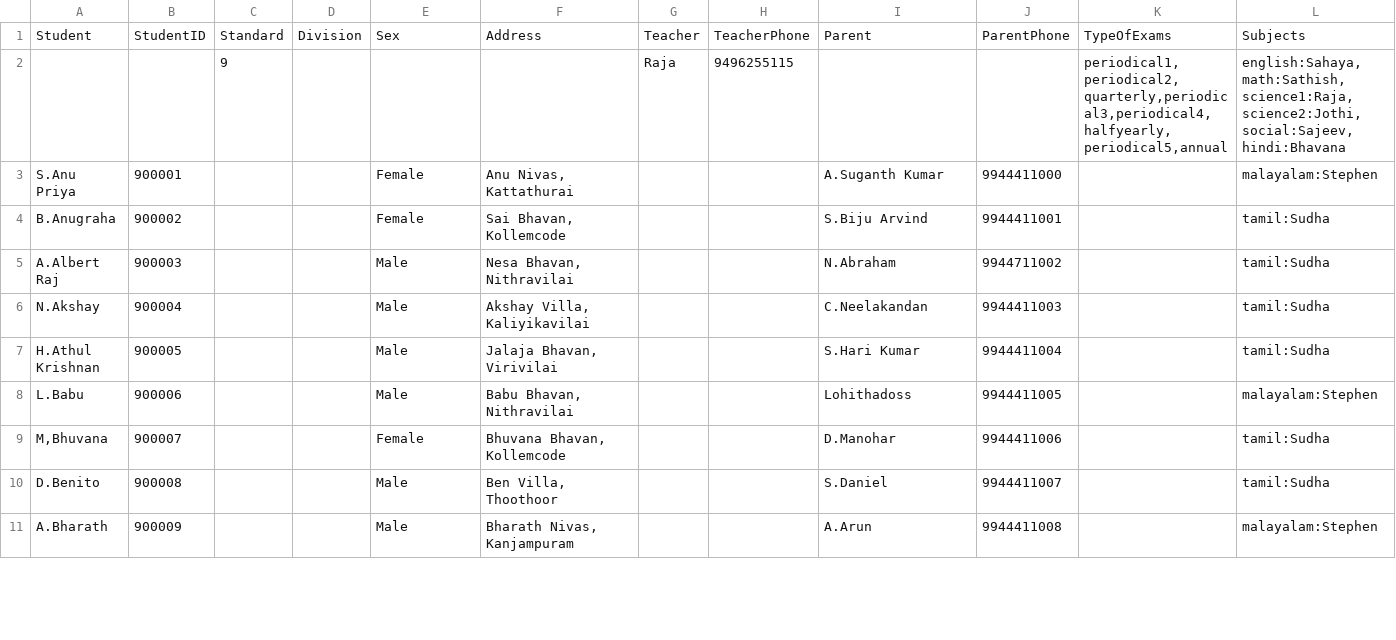
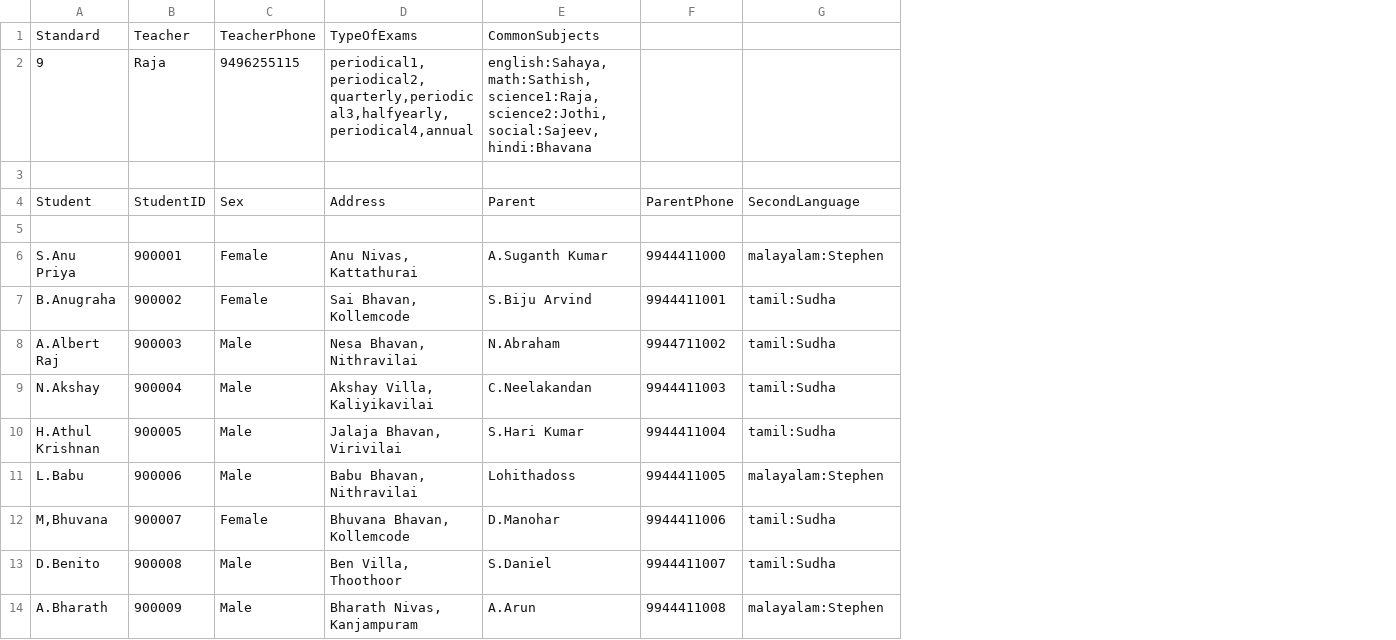
Before and after one commit to rajavijin/greedEd, a CSV file: latest-data/nineth-standard.csv, drawn as a sheet; only a part is shown; removed rows and columns are numbered as before the commit, all else as after; the diff names each change by its address in the sheet, - before the commit and + after, or states it on an @@ line.

```diff
--- a/latest-data/nineth-standard.csv
+++ b/latest-data/nineth-standard.csv
-column C, rows 1-2: Standard | 9
-column D, row 1: Division
-column G, rows 1-2: Teacher | Raja
-column H, rows 1-2: TeacherPhone | 9496255115
-column K, rows 1-2: TypeOfExams | periodical1,periodical2,quarterly,periodical3,periodical4,halfyearly,periodical5,annual
+row 1: Standard | Teacher | TeacherPhone | TypeOfExams | CommonSubjects
+row 2: 9 | Raja | 9496255115 | periodical1,periodical2,quarterly,periodical3,halfyearly,periodical4,annual | english:Sahaya,math:Sathish,science1:Raja,science2:Jothi,social:Sajeev,hindi:Bhavana
+row 3: (empty)
-G4: Subjects
+G4: SecondLanguage
-row 5:  |  | 9 |  |  |  | Raja | 9496255115 |  |  | periodical1,periodical2,quarterly,periodical3,periodical4,halfyearly,periodical5,annual | english:Sahaya,math:Sathish,science1:Raja,science2:Jothi,social:Sajeev,hindi:Bhavana
+row 5: (empty)
```
Also changed, not shown: latest-data/Teacher.csv, latest-data/eighth-standard.csv, 4 other files.
